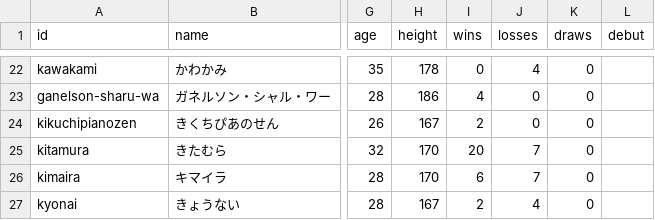
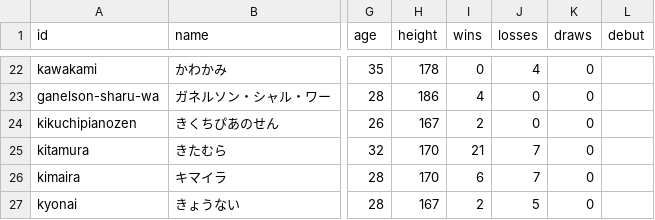
Before and after one commit to takano32/arakaku, a CSV file: data-src/official_players.csv, drawn as a sheet; only a part is shown, gaps mark what is left out; the diff covers the shown part only; the diff names each change by its address in the sheet, - before the commit and + after, or states it on an @@ line.

```diff
--- a/data-src/official_players.csv
+++ b/data-src/official_players.csv
-I25 (wins): 20
+I25 (wins): 21
-J27 (losses): 4
+J27 (losses): 5
```
Also changed, not shown: 1 added row and 9 edited cells elsewhere in this file, data-src/official_news.csv.
